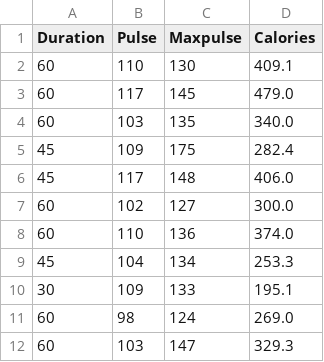
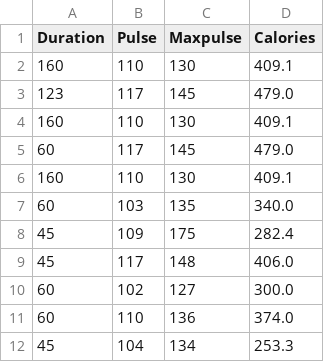
Before and after one commit to Kailas-lab/Pandas, a CSV file: data.csv, drawn as a sheet; only a part is shown; the shorter side is filled out with more unchanged rows.

```diff
--- a/data.csv
+++ b/data.csv
@@ -1,4 +1,7 @@
 Duration,Pulse,Maxpulse,Calories
-60,110,130,409.1
+160,110,130,409.1
+123,117,145,479.0
+160,110,130,409.1
 60,117,145,479.0
+160,110,130,409.1
 60,103,135,340.0
```
Also changed, not shown: 14 other files.
